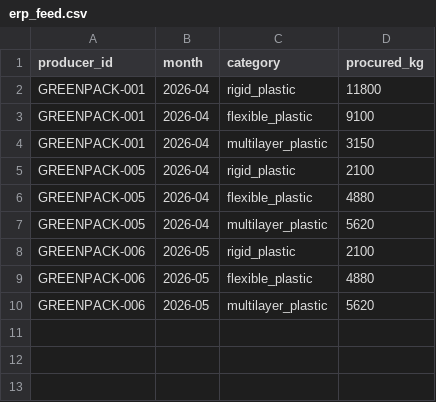
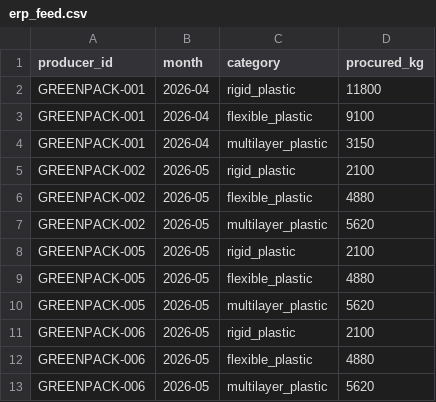
Before and after one commit to technopradyumn/GreenPack-EPR-System, a CSV file: data/erp_feed.csv, drawn as a sheet.

```diff
--- a/data/erp_feed.csv
+++ b/data/erp_feed.csv
@@ -4,5 +4,8 @@ GREENPACK-001,2026-04,flexible_plastic,9100
 GREENPACK-001,2026-04,multilayer_plastic,3150
-GREENPACK-005,2026-04,rigid_plastic,2100
-GREENPACK-005,2026-04,flexible_plastic,4880
-GREENPACK-005,2026-04,multilayer_plastic,5620
+GREENPACK-002,2026-05,rigid_plastic,2100
+GREENPACK-002,2026-05,flexible_plastic,4880
+GREENPACK-002,2026-05,multilayer_plastic,5620
+GREENPACK-005,2026-05,rigid_plastic,2100
+GREENPACK-005,2026-05,flexible_plastic,4880
+GREENPACK-005,2026-05,multilayer_plastic,5620
 GREENPACK-006,2026-05,rigid_plastic,2100
```
Also changed, not shown: 5 other files.
